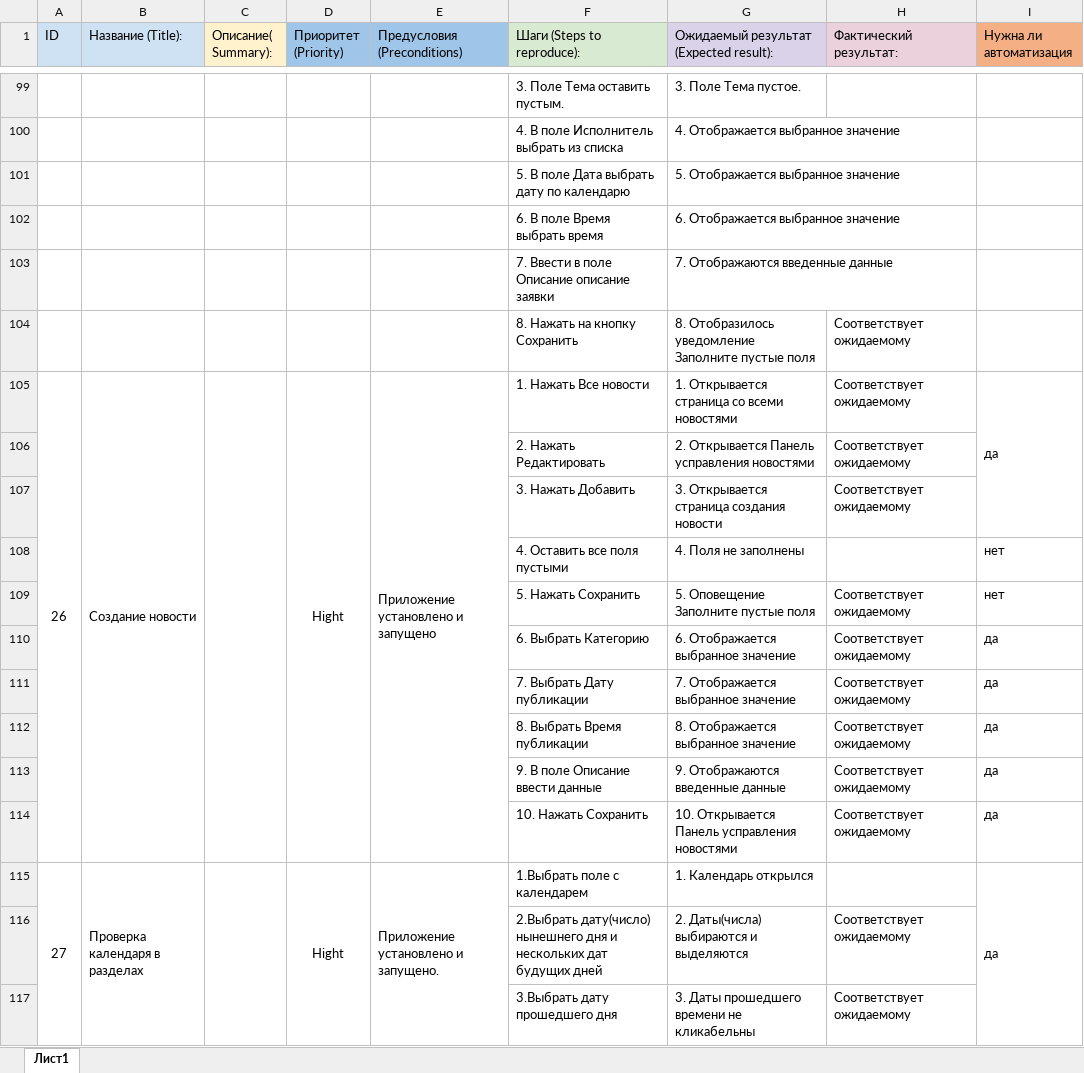
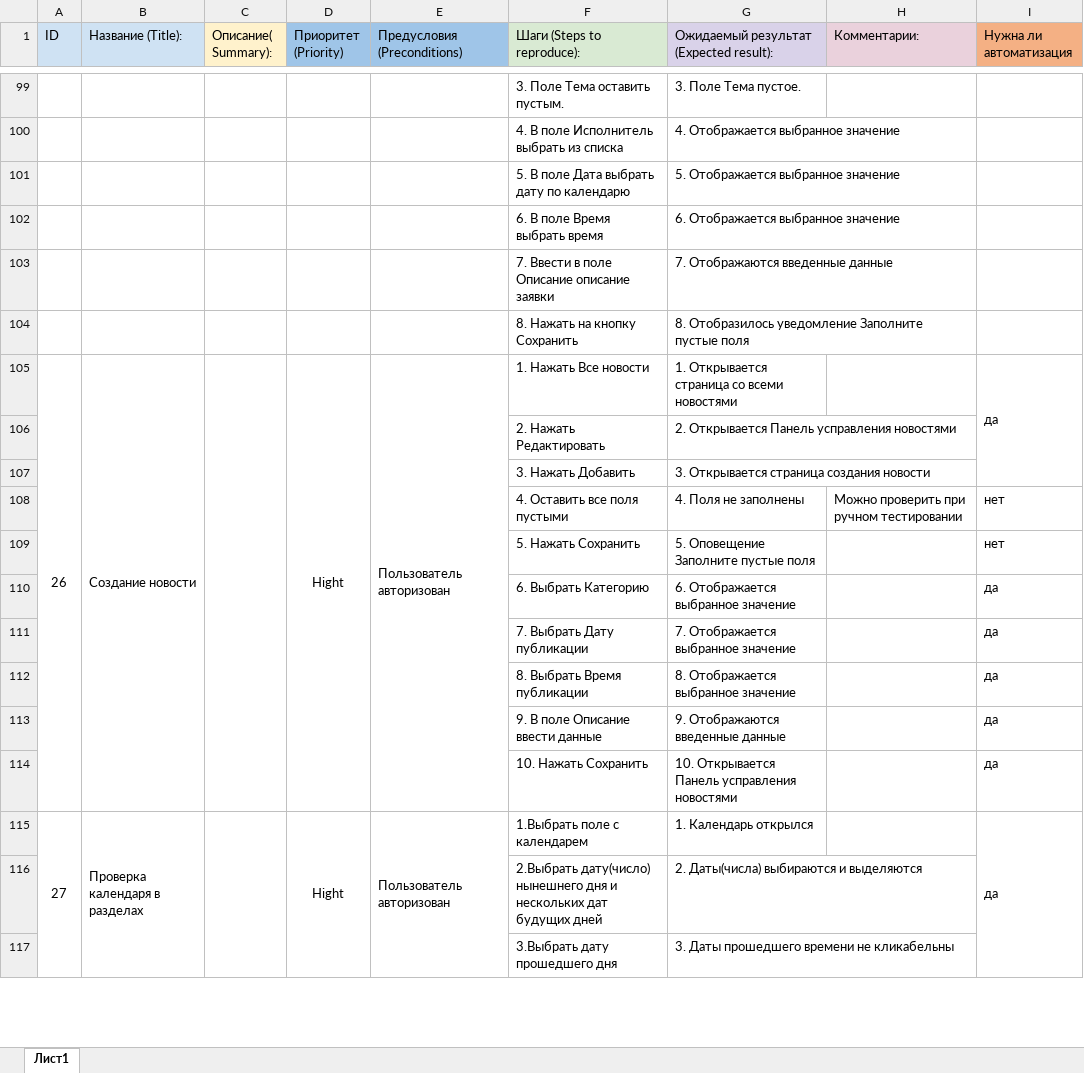
Before and after one commit to Ilya195/QA-Diplom, an Excel workbook: Cases.xlsx, sheet Лист1, drawn as a sheet; only a part is shown, gaps mark what is left out; values as stored, in another font and other column widths than the file's, no borders; the diff covers the shown part only; the diff names each change by its address in the sheet, - before the commit and + after, or states it on an @@ line.

```diff
--- a/Cases.xlsx (sheet Лист1)
+++ b/Cases.xlsx (sheet Лист1)
-H1: Фактический результат:
+H1: Комментарии:
-H104:H107 (Комментарии:): Соответствует ожидаемому
+H104:H107 (Комментарии:): (empty)
-E105 (Предусловия (Preconditions)): Приложение установлено и запущено
+E105 (Предусловия (Preconditions)): Пользователь авторизован
-H108 (Комментарии:): (empty)
+H108 (Комментарии:): Можно проверить при ручном тестировании
-H109:H114 (Комментарии:): Соответствует ожидаемому
+H109:H114 (Комментарии:): (empty)
-E115 (Предусловия (Preconditions)): Приложение установлено и запущено.
+E115 (Предусловия (Preconditions)): Пользователь авторизован
-H116:H117 (Комментарии:): Соответствует ожидаемому
+H116:H117 (Комментарии:): (empty)
```
Also changed, not shown: 8 added rows and 98 edited cells elsewhere in this sheet, 3 other files.
